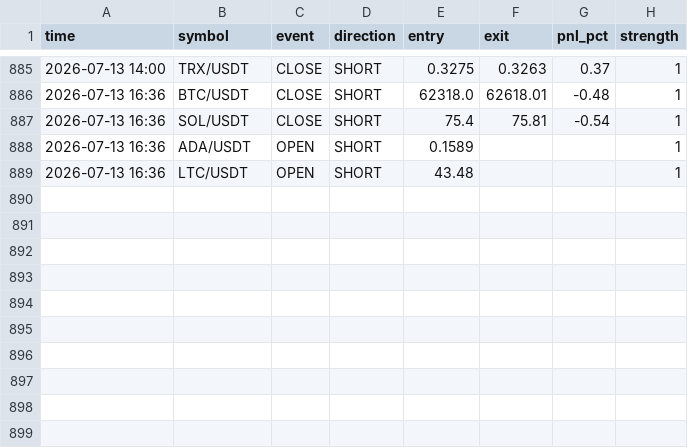
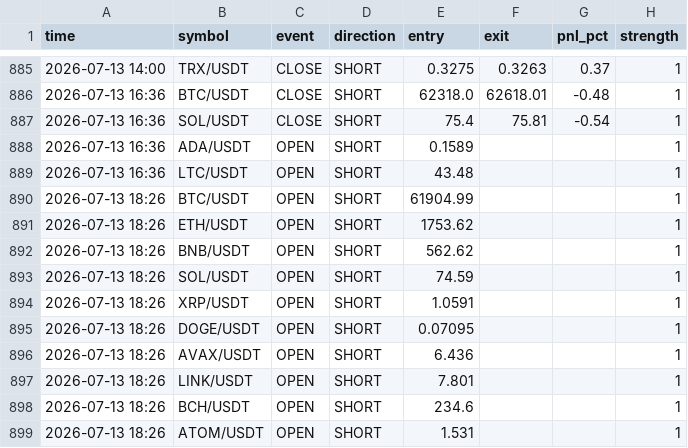
Before and after one commit to ferdibldk01-byte/trader, a CSV file: state/signal_log.csv, drawn as a sheet; only a part is shown, gaps mark what is left out.

```diff
--- a/state/signal_log.csv
+++ b/state/signal_log.csv
@@ -889 +889,11 @@ time,symbol,event,direction,entry,exit,pnl_pct,strength
 2026-07-13 16:36,LTC/USDT,OPEN,SHORT,43.48,,,1
+2026-07-13 18:26,BTC/USDT,OPEN,SHORT,61904.99,,,1
+2026-07-13 18:26,ETH/USDT,OPEN,SHORT,1753.62,,,1
+2026-07-13 18:26,BNB/USDT,OPEN,SHORT,562.62,,,1
+2026-07-13 18:26,SOL/USDT,OPEN,SHORT,74.59,,,1
+2026-07-13 18:26,XRP/USDT,OPEN,SHORT,1.0591,,,1
+2026-07-13 18:26,DOGE/USDT,OPEN,SHORT,0.07095,,,1
+2026-07-13 18:26,AVAX/USDT,OPEN,SHORT,6.436,,,1
+2026-07-13 18:26,LINK/USDT,OPEN,SHORT,7.801,,,1
+2026-07-13 18:26,BCH/USDT,OPEN,SHORT,234.6,,,1
+2026-07-13 18:26,ATOM/USDT,OPEN,SHORT,1.531,,,1
```
Also changed, not shown: 1 other file.
